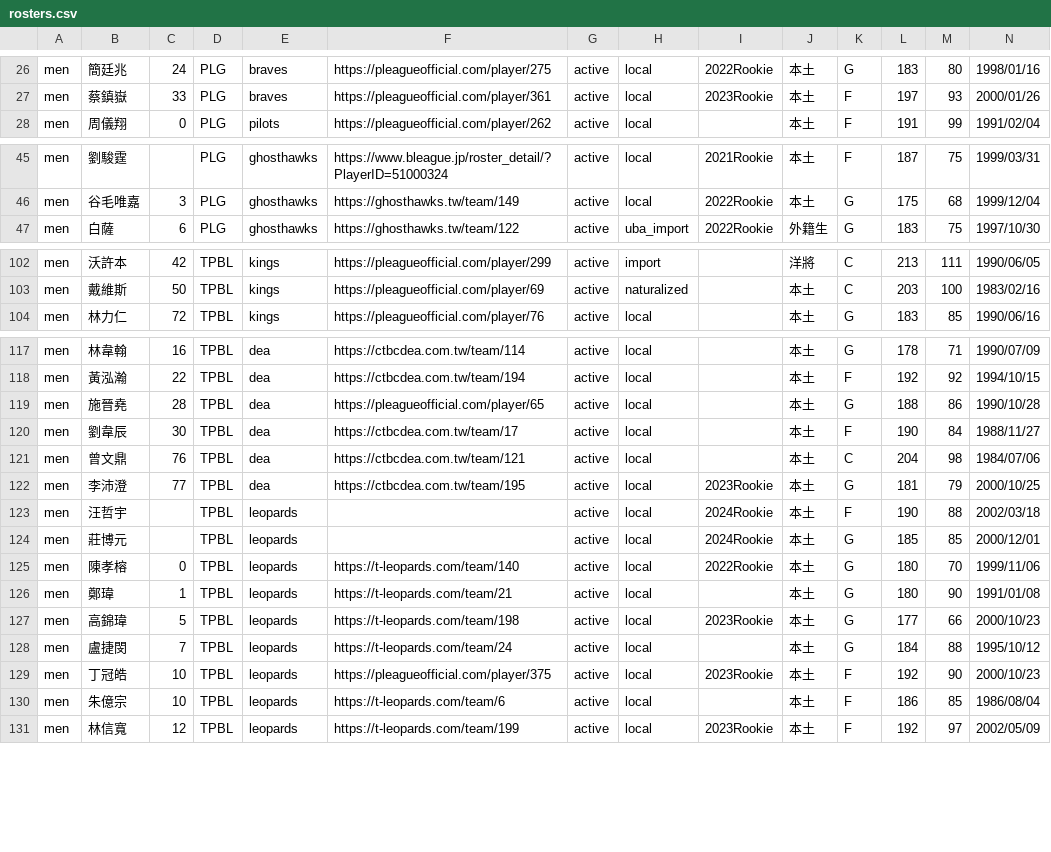
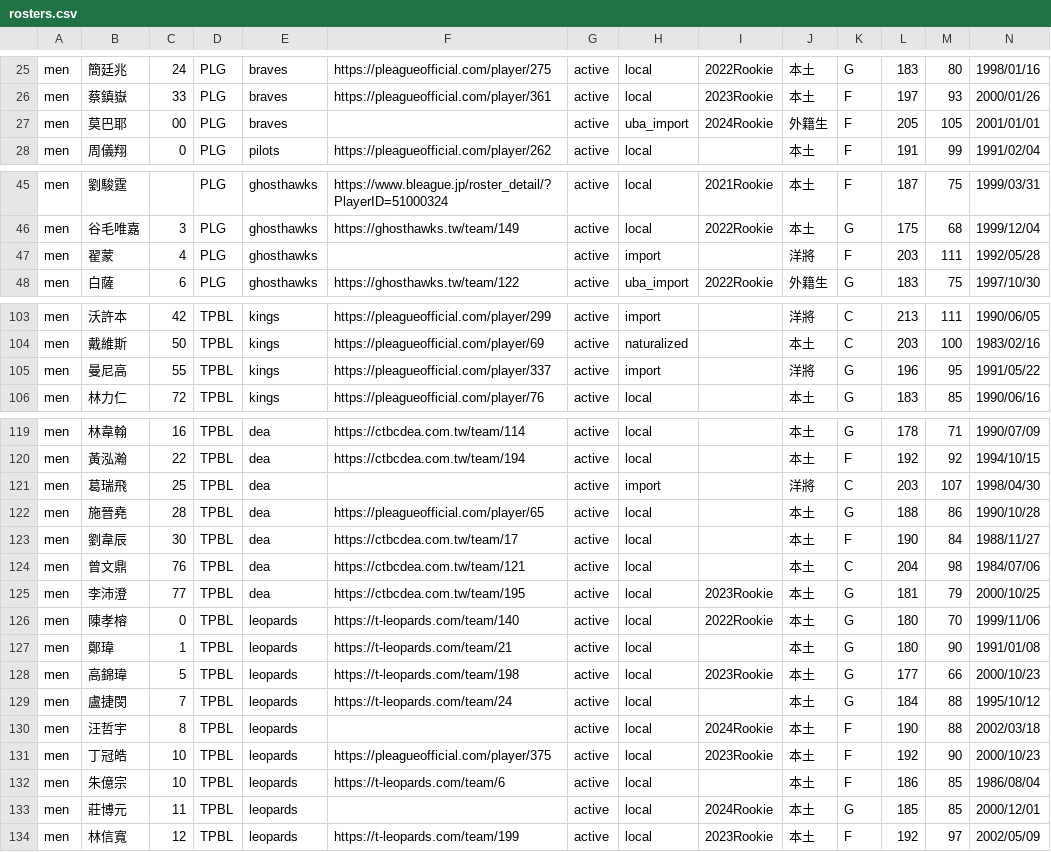
Before and after one commit to SamBasketballTW/sambball, a CSV file: data/rosters.csv, drawn as a sheet; only a part is shown, gaps mark what is left out; removed rows and columns are numbered as before the commit, all else as after; rows hold the shown columns only; the diff covers the shown part only; the diff names each change by its address in the sheet, - before the commit and + after, or states it on an @@ line.

```diff
--- a/data/rosters.csv
+++ b/data/rosters.csv
+row 27: men | 莫巴耶 | 00 | PLG | braves |  | active | uba_import | 2024Rookie | 外籍生 | F | 205 | 105 | 2001/01/01
+row 47: men | 翟蒙 | 4 | PLG | ghosthawks |  | active | import |  | 洋將 | F | 203 | 111 | 1992/05/28
+row 105: men | 曼尼高 | 55 | TPBL | kings | https://pleagueofficial.com/player/337 | active | import |  | 洋將 | G | 196 | 95 | 1991/05/22
+row 121: men | 葛瑞飛 | 25 | TPBL | dea |  | active | import |  | 洋將 | C | 203 | 107 | 1998/04/30
-row 123: men | 汪哲宇 |  | TPBL | leopards |  | active | local | 2024Rookie | 本土 | F | 190 | 88 | 2002/03/18
-row 124: men | 莊博元 |  | TPBL | leopards |  | active | local | 2024Rookie | 本土 | G | 185 | 85 | 2000/12/01
+row 130: men | 汪哲宇 | 8 | TPBL | leopards |  | active | local | 2024Rookie | 本土 | F | 190 | 88 | 2002/03/18
+row 133: men | 莊博元 | 11 | TPBL | leopards |  | active | local | 2024Rookie | 本土 | G | 185 | 85 | 2000/12/01
```
Also changed, not shown: 2 removed rows elsewhere in this file, data/movements.csv, 1 other file.
